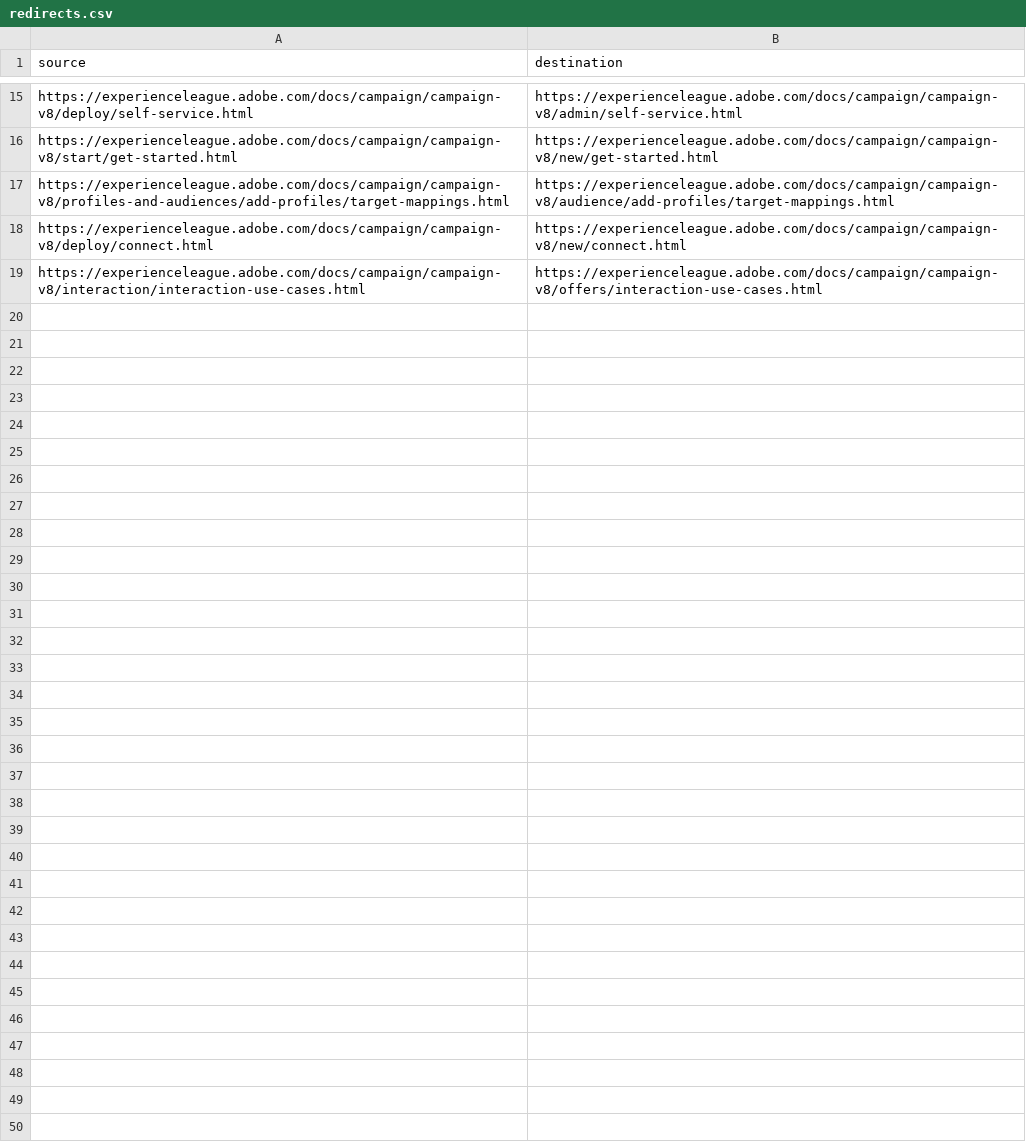
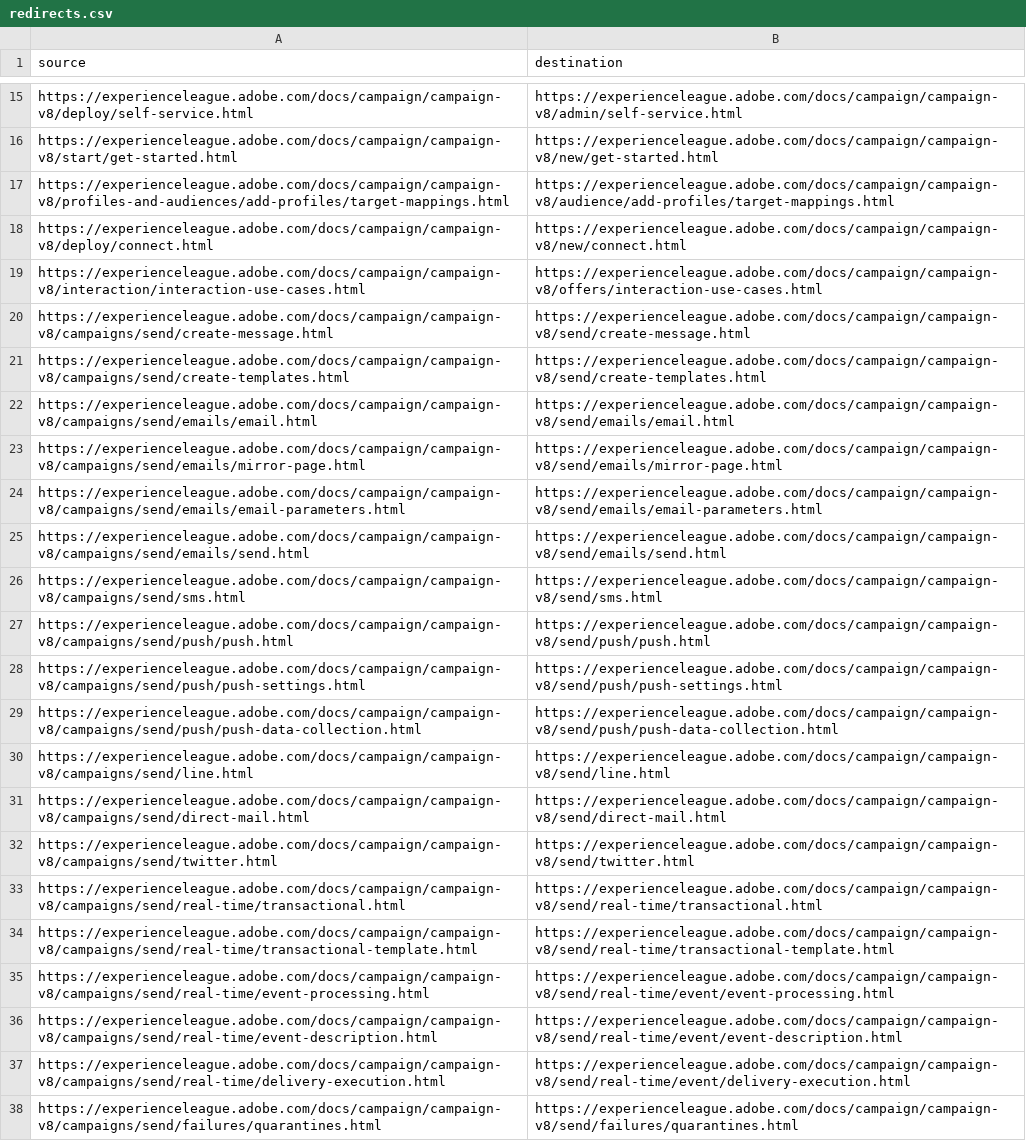
Before and after one commit to AdobeDocs/campaign.sv-SE, a CSV file: redirects.csv, drawn as a sheet; only a part is shown, gaps mark what is left out; the diff covers the shown part only.

Commit message:
Sync non localizable files for core commit 3d913ad5ab558f2fc5876a272e18a9cef378324c

```diff
--- a/redirects.csv
+++ b/redirects.csv
@@ -19 +19,20 @@ https://experienceleague.adobe.com/docs/campaign/campaign-v8/deploy/connect.html
 https://experienceleague.adobe.com/docs/campaign/campaign-v8/interaction/interaction-use-cases.html,https://experienceleague.adobe.com/docs/campaign/campaign-v8/offers/interaction-use-cases.html
+https://experienceleague.adobe.com/docs/campaign/campaign-v8/campaigns/send/create-message.html,https://experienceleague.adobe.com/docs/campaign/campaign-v8/send/create-message.html
+https://experienceleague.adobe.com/docs/campaign/campaign-v8/campaigns/send/create-templates.html,https://experienceleague.adobe.com/docs/campaign/campaign-v8/send/create-templates.html
+https://experienceleague.adobe.com/docs/campaign/campaign-v8/campaigns/send/emails/email.html,https://experienceleague.adobe.com/docs/campaign/campaign-v8/send/emails/email.html
+https://experienceleague.adobe.com/docs/campaign/campaign-v8/campaigns/send/emails/mirror-page.html,https://experienceleague.adobe.com/docs/campaign/campaign-v8/send/emails/mirror-page.html
+https://experienceleague.adobe.com/docs/campaign/campaign-v8/campaigns/send/emails/email-parameters.html,https://experienceleague.adobe.com/docs/campaign/campaign-v8/send/emails/email-parameters.html
+https://experienceleague.adobe.com/docs/campaign/campaign-v8/campaigns/send/emails/send.html,https://experienceleague.adobe.com/docs/campaign/campaign-v8/send/emails/send.html
+https://experienceleague.adobe.com/docs/campaign/campaign-v8/campaigns/send/sms.html,https://experienceleague.adobe.com/docs/campaign/campaign-v8/send/sms.html
+https://experienceleague.adobe.com/docs/campaign/campaign-v8/campaigns/send/push/push.html,https://experienceleague.adobe.com/docs/campaign/campaign-v8/send/push/push.html
+https://experienceleague.adobe.com/docs/campaign/campaign-v8/campaigns/send/push/push-settings.html,https://experienceleague.adobe.com/docs/campaign/campaign-v8/send/push/push-settings.html
+https://experienceleague.adobe.com/docs/campaign/campaign-v8/campaigns/send/push/push-data-collection.html,https://experienceleague.adobe.com/docs/campaign/campaign-v8/send/push/push-data-collection.html
+https://experienceleague.adobe.com/docs/campaign/campaign-v8/campaigns/send/line.html,https://experienceleague.adobe.com/docs/campaign/campaign-v8/send/line.html
+https://experienceleague.adobe.com/docs/campaign/campaign-v8/campaigns/send/direct-mail.html,https://experienceleague.adobe.com/docs/campaign/campaign-v8/send/direct-mail.html
+https://experienceleague.adobe.com/docs/campaign/campaign-v8/campaigns/send/twitter.html,https://experienceleague.adobe.com/docs/campaign/campaign-v8/send/twitter.html
+https://experienceleague.adobe.com/docs/campaign/campaign-v8/campaigns/send/real-time/transactional.html,https://experienceleague.adobe.com/docs/campaign/campaign-v8/send/real-time/transactional.html
+https://experienceleague.adobe.com/docs/campaign/campaign-v8/campaigns/send/real-time/transactional-template.html,https://experienceleague.adobe.com/docs/campaign/campaign-v8/send/real-time/transactional-template.html
+https://experienceleague.adobe.com/docs/campaign/campaign-v8/campaigns/send/real-time/event-processing.html,https://experienceleague.adobe.com/docs/campaign/campaign-v8/send/real-time/event/event-processing.html
+https://experienceleague.adobe.com/docs/campaign/campaign-v8/campaigns/send/real-time/event-description.html,https://experienceleague.adobe.com/docs/campaign/campaign-v8/send/real-time/event/event-description.html
+https://experienceleague.adobe.com/docs/campaign/campaign-v8/campaigns/send/real-time/delivery-execution.html,https://experienceleague.adobe.com/docs/campaign/campaign-v8/send/real-time/event/delivery-execution.html
+https://experienceleague.adobe.com/docs/campaign/campaign-v8/campaigns/send/failures/quarantines.html,https://experienceleague.adobe.com/docs/campaign/campaign-v8/send/failures/quarantines.html
```
Also changed, not shown: 11 added rows elsewhere in this file.
